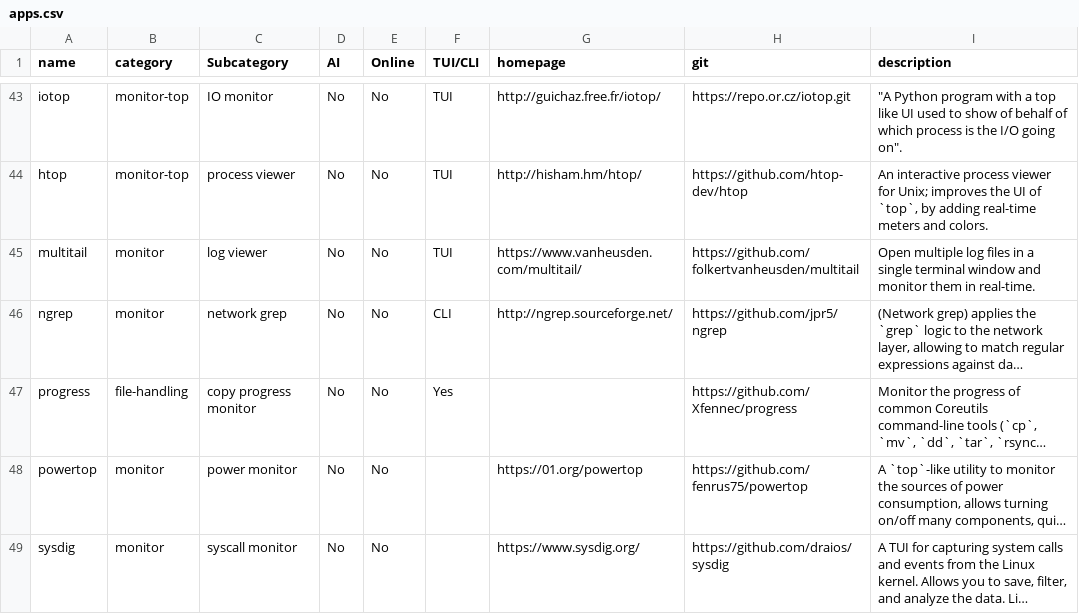
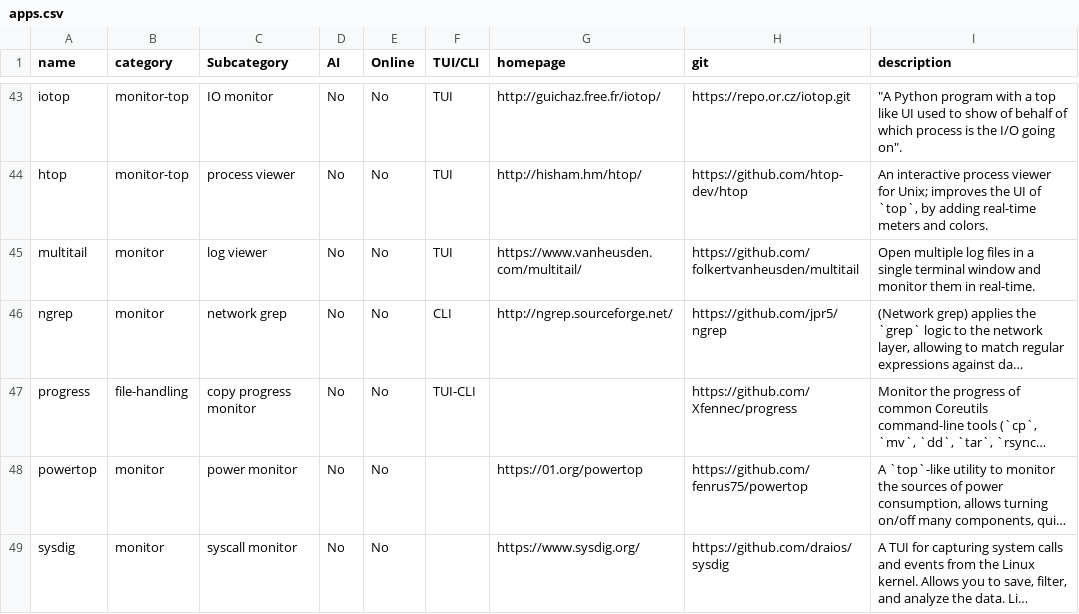
Before and after one commit to yaaseminyavuz/awesome-cli-apps-in-a-csv, a CSV file: apps.csv, drawn as a sheet; only a part is shown, gaps mark what is left out; long unchanged cells end in …; the diff names each change by its address in the sheet, - before the commit and + after, or states it on an @@ line.

Commit message:
Auto-update: updated AI, Online, TUI/CLI, Subcategory for 'progress'

```diff
--- a/apps.csv
+++ b/apps.csv
-F47 (TUI/CLI): Yes
+F47 (TUI/CLI): TUI-CLI
```
